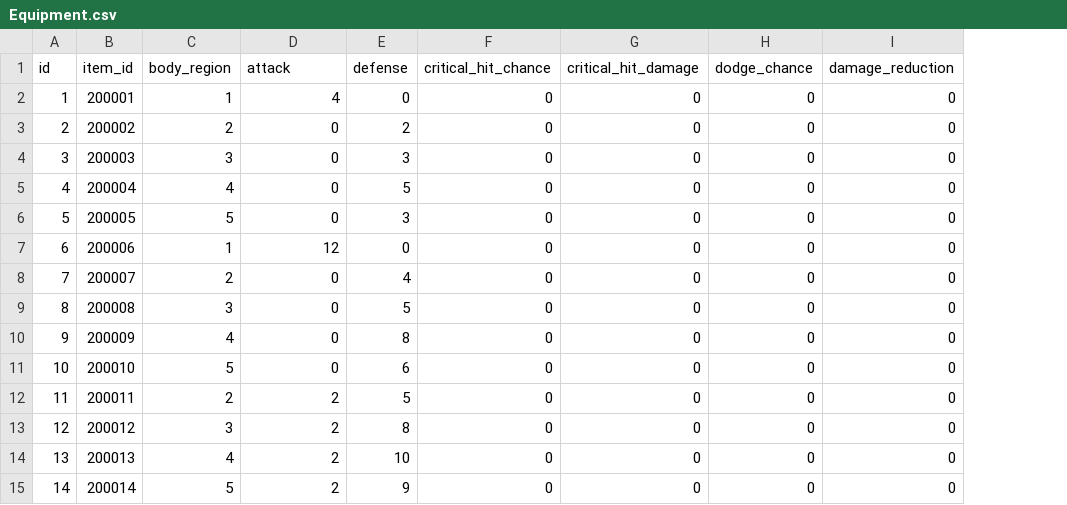
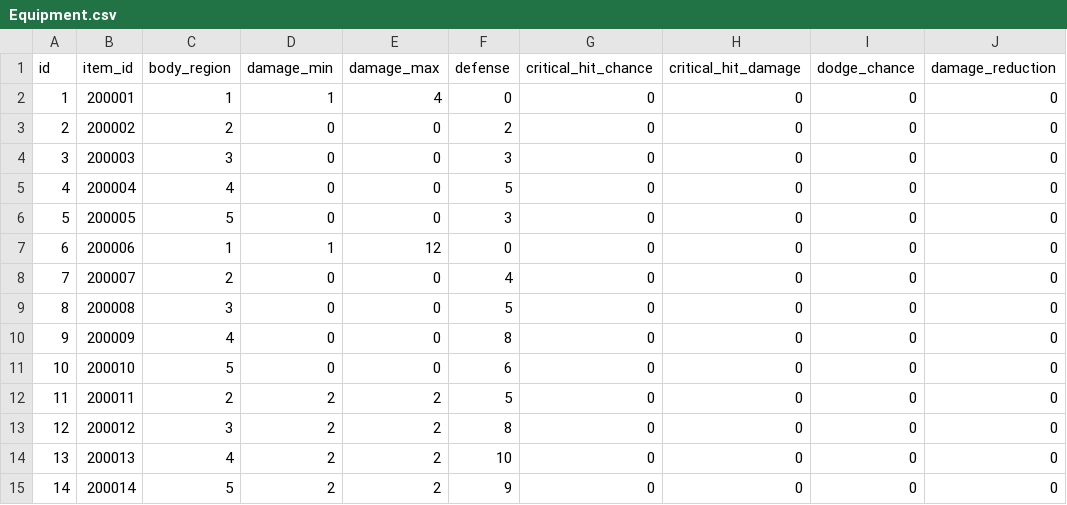
Before and after one commit to sukesan1984/agrarian, a CSV file: master/Equipment.csv, drawn as a sheet; addresses are those after the commit; the diff names each change by its address in the sheet, - before the commit and + after, or states it on an @@ line.

```diff
--- a/master/Equipment.csv
+++ b/master/Equipment.csv
+column D (damage_min), rows 2-15: 1 | 0 | 0 | 0 | 0 | 1 | 0 | 0 | 0 | 0 | 2 | 2 | 2 | 2
-E1: attack
+E1: damage_max
```
Also changed, not shown: master/Enemy.csv, 6 other files.
